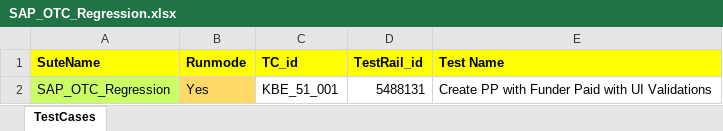
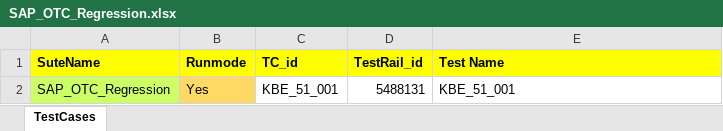
Before and after one commit to DeepanRajChinnasamy/SAPRegression, an Excel workbook: SAPRegression/Test_Planner/SAP_OTC_Regression.xlsx, sheet TestCases, drawn as a sheet; values as stored, in another font and other column widths than the file's, no borders; conditional formats not drawn; the diff names each change by its address in the sheet, - before the commit and + after, or states it on an @@ line.

```diff
--- a/SAPRegression/Test_Planner/SAP_OTC_Regression.xlsx (sheet TestCases)
+++ b/SAPRegression/Test_Planner/SAP_OTC_Regression.xlsx (sheet TestCases)
-E2 (Test Name): Create PP with Funder Paid with UI Validations
+E2 (Test Name): KBE_51_001
```
Also changed, not shown: 1 other file.
